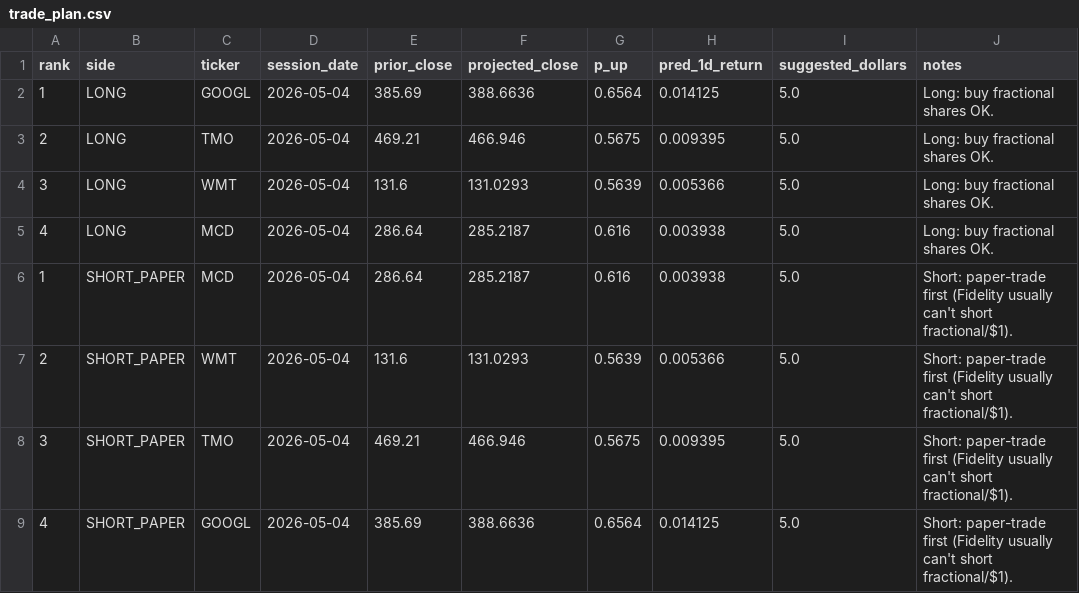
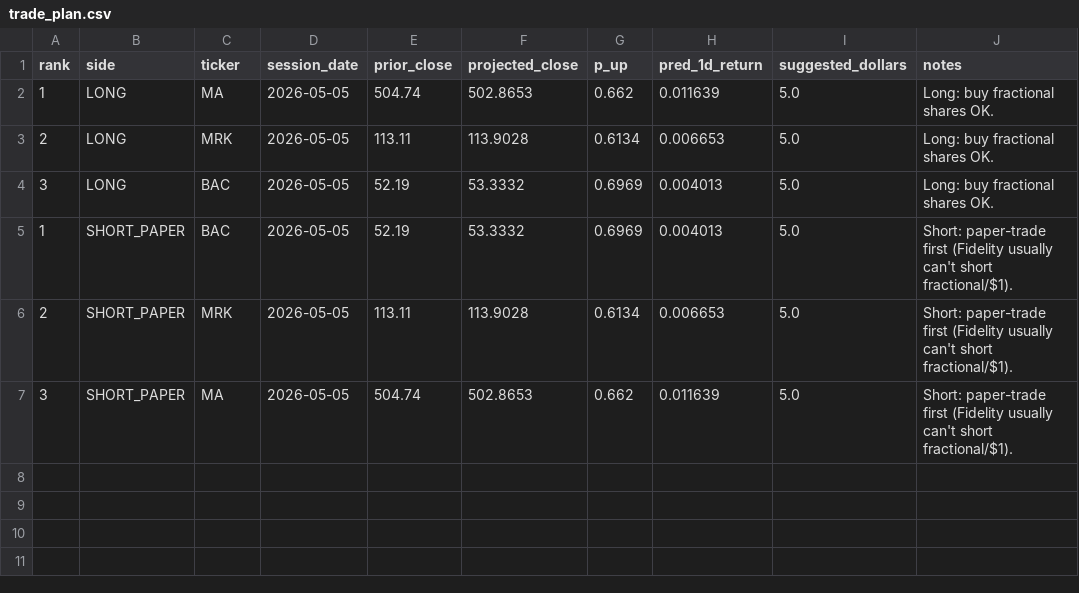
Before and after one commit to TroyMorgan06/Stock-Prediction-Algorithm, a CSV file: out/trade_plan.csv, drawn as a sheet.

```diff
--- a/out/trade_plan.csv
+++ b/out/trade_plan.csv
@@ -1,9 +1,7 @@
 rank,side,ticker,session_date,prior_close,projected_close,p_up,pred_1d_return,suggested_dollars,notes
-1,LONG,GOOGL,2026-05-04,385.69,388.6636,0.6564,0.014125,5.0,Long: buy fractional shares OK.
-2,LONG,TMO,2026-05-04,469.21,466.946,0.5675,0.009395,5.0,Long: buy fractional shares OK.
-3,LONG,WMT,2026-05-04,131.6,131.0293,0.5639,0.005366,5.0,Long: buy fractional shares OK.
-4,LONG,MCD,2026-05-04,286.64,285.2187,0.616,0.003938,5.0,Long: buy fractional shares OK.
-1,SHORT_PAPER,MCD,2026-05-04,286.64,285.2187,0.616,0.003938,5.0,Short: paper-trade first (Fidelity usually can't short fractional/$1).
-2,SHORT_PAPER,WMT,2026-05-04,131.6,131.0293,0.5639,0.005366,5.0,Short: paper-trade first (Fidelity usually can't short fractional/$1).
-3,SHORT_PAPER,TMO,2026-05-04,469.21,466.946,0.5675,0.009395,5.0,Short: paper-trade first (Fidelity usually can't short fractional/$1).
-4,SHORT_PAPER,GOOGL,2026-05-04,385.69,388.6636,0.6564,0.014125,5.0,Short: paper-trade first (Fidelity usually can't short fractional/$1).
+1,LONG,MA,2026-05-05,504.74,502.8653,0.662,0.011639,5.0,Long: buy fractional shares OK.
+2,LONG,MRK,2026-05-05,113.11,113.9028,0.6134,0.006653,5.0,Long: buy fractional shares OK.
+3,LONG,BAC,2026-05-05,52.19,53.3332,0.6969,0.004013,5.0,Long: buy fractional shares OK.
+1,SHORT_PAPER,BAC,2026-05-05,52.19,53.3332,0.6969,0.004013,5.0,Short: paper-trade first (Fidelity usually can't short fractional/$1).
+2,SHORT_PAPER,MRK,2026-05-05,113.11,113.9028,0.6134,0.006653,5.0,Short: paper-trade first (Fidelity usually can't short fractional/$1).
+3,SHORT_PAPER,MA,2026-05-05,504.74,502.8653,0.662,0.011639,5.0,Short: paper-trade first (Fidelity usually can't short fractional/$1).
```
Also changed, not shown: 5 other files.
